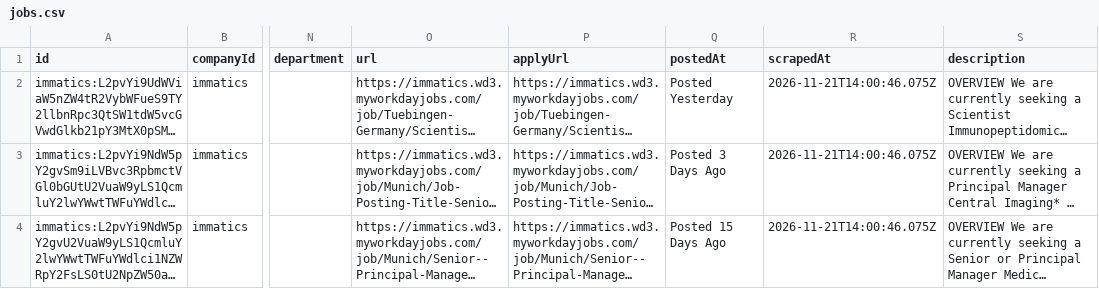
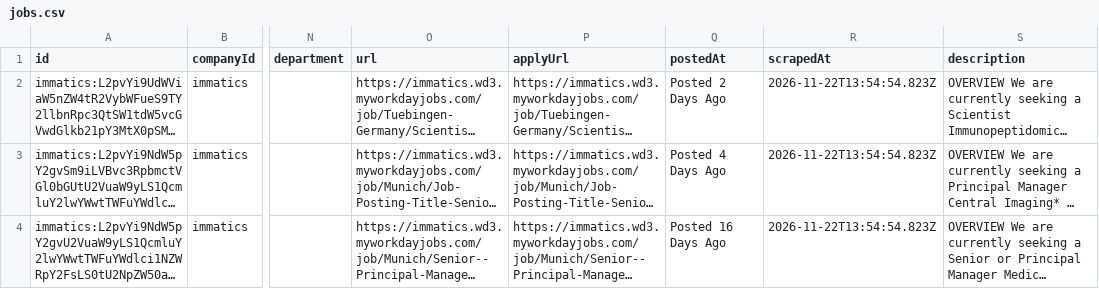
Before and after one commit to ThorfinnThor/job-catalog, a CSV file: public/jobs.csv, drawn as a sheet; only a part is shown, gaps mark what is left out; long unchanged cells end in …; the diff names each change by its address in the sheet, - before the commit and + after, or states it on an @@ line.

```diff
--- a/public/jobs.csv
+++ b/public/jobs.csv
-Q2 (postedAt): Posted Yesterday
+Q2 (postedAt): Posted 2 Days Ago
-R2:R4 (scrapedAt): 2026-11-21T14:00:46.075Z
+R2:R4 (scrapedAt): 2026-11-22T13:54:54.823Z
-Q3 (postedAt): Posted 3 Days Ago
+Q3 (postedAt): Posted 4 Days Ago
-Q4 (postedAt): Posted 15 Days Ago
+Q4 (postedAt): Posted 16 Days Ago
```
Also changed, not shown: 2 other files.
